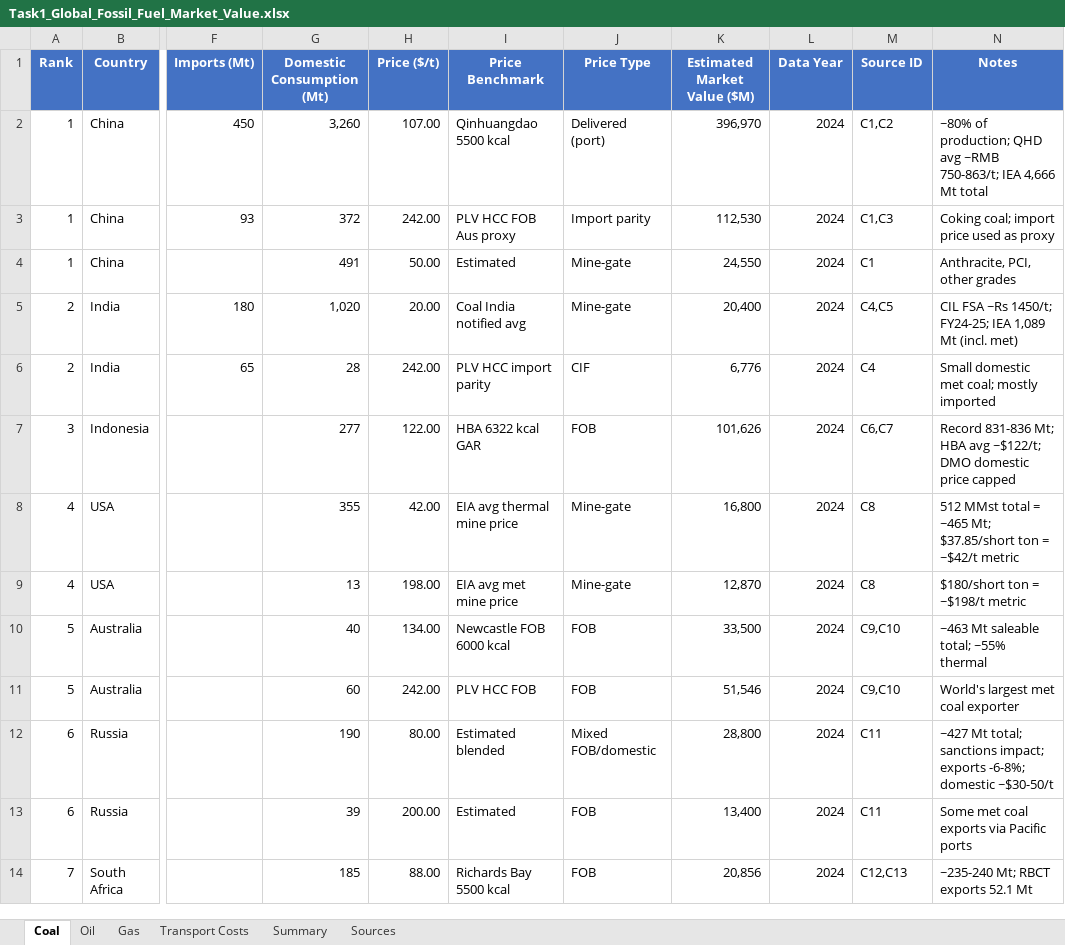
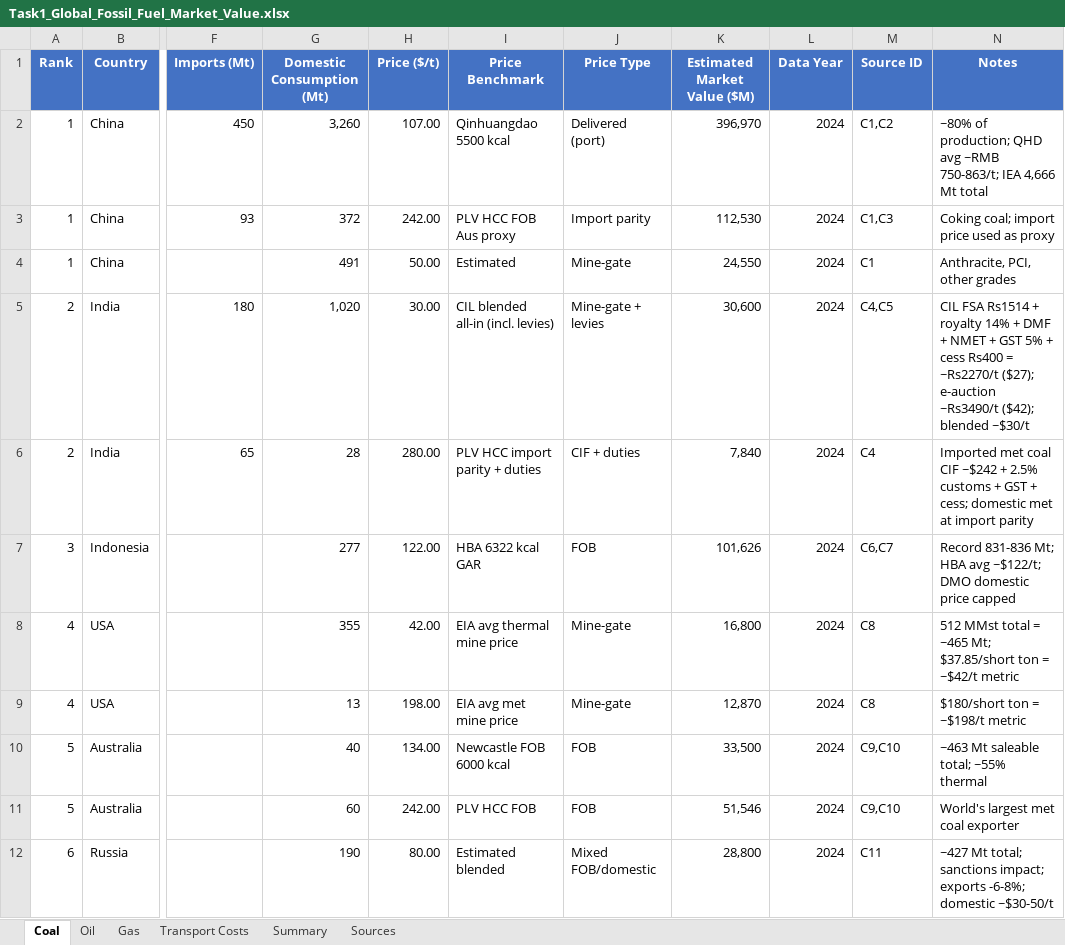
Before and after one commit to lucyfionashaw/fossil-fuel-dashboard, an Excel workbook: Task1_Global_Fossil_Fuel_Market_Value.xlsx, sheet Coal, drawn as a sheet; only a part is shown, gaps mark what is left out; the shorter side is filled out with more unchanged rows; values as stored, in another font and other column widths than the file's, no borders; the diff names each change by its address in the sheet, - before the commit and + after, or states it on an @@ line.

```diff
--- a/Task1_Global_Fossil_Fuel_Market_Value.xlsx (sheet Coal)
+++ b/Task1_Global_Fossil_Fuel_Market_Value.xlsx (sheet Coal)
-H5 (Price ($/t)): 20.00
+H5 (Price ($/t)): 30.00
-I5 (Price Benchmark): Coal India notified avg
+I5 (Price Benchmark): CIL blended all-in (incl. levies)
-J5 (Price Type): Mine-gate
+J5 (Price Type): Mine-gate + levies
-K5 (Estimated Market Value ($M)): 20,400
+K5 (Estimated Market Value ($M)): 30,600
-N5 (Notes): CIL FSA ~Rs 1450/t; FY24-25; IEA 1,089 Mt (incl. met)
+N5 (Notes): CIL FSA Rs1514 + royalty 14% + DMF + NMET + GST 5% + cess Rs400 = ~Rs2270/t ($27); e-auction ~Rs3490/t ($42); blended ~$30/t
-H6 (Price ($/t)): 242.00
+H6 (Price ($/t)): 280.00
-I6 (Price Benchmark): PLV HCC import parity
+I6 (Price Benchmark): PLV HCC import parity + duties
-J6 (Price Type): CIF
+J6 (Price Type): CIF + duties
-K6 (Estimated Market Value ($M)): 6,776
+K6 (Estimated Market Value ($M)): 7,840
-N6 (Notes): Small domestic met coal; mostly imported
+N6 (Notes): Imported met coal CIF ~$242 + 2.5% customs + GST + cess; domestic met at import parity
```
Also changed, not shown: 2 other files.
